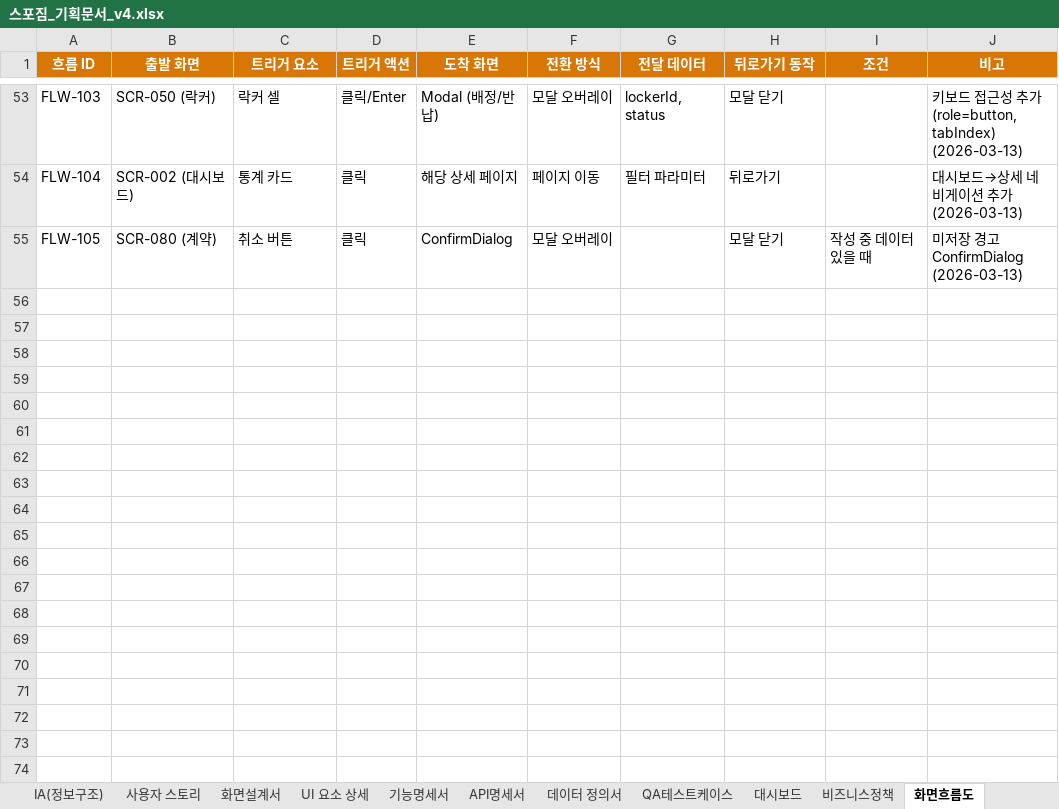
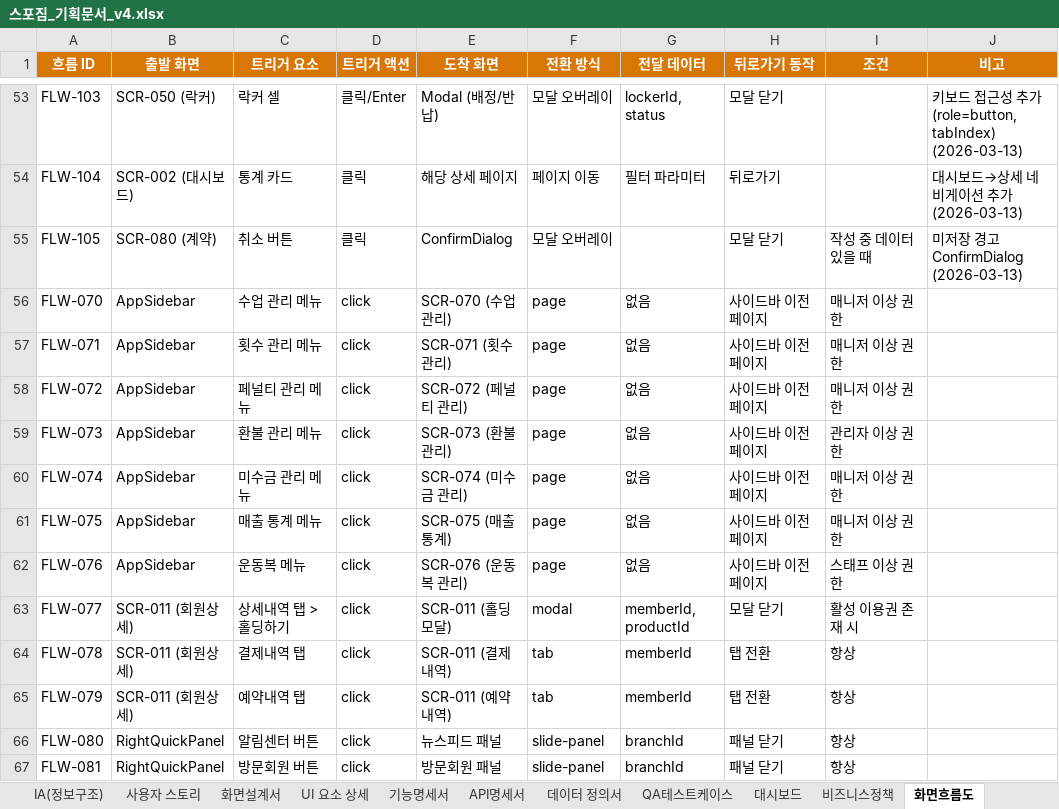
Before and after one commit to dev-spogym/admin-pando, an Excel workbook: excel/스포짐_기획문서_v4.xlsx, sheet 화면흐름도, drawn as a sheet; only a part is shown, gaps mark what is left out; values as stored, in another font and other column widths than the file's, no borders; the diff names each change by its address in the sheet, - before the commit and + after, or states it on an @@ line.

```diff
--- a/excel/스포짐_기획문서_v4.xlsx (sheet 화면흐름도)
+++ b/excel/스포짐_기획문서_v4.xlsx (sheet 화면흐름도)
+row 56: FLW-070 | AppSidebar | 수업 관리 메뉴 | click | SCR-070 (수업 관리) | page | 없음 | 사이드바 이전 페이지 | 매니저 이상 권한
+row 57: FLW-071 | AppSidebar | 횟수 관리 메뉴 | click | SCR-071 (횟수 관리) | page | 없음 | 사이드바 이전 페이지 | 매니저 이상 권한
+row 58: FLW-072 | AppSidebar | 페널티 관리 메뉴 | click | SCR-072 (페널티 관리) | page | 없음 | 사이드바 이전 페이지 | 매니저 이상 권한
+row 59: FLW-073 | AppSidebar | 환불 관리 메뉴 | click | SCR-073 (환불 관리) | page | 없음 | 사이드바 이전 페이지 | 관리자 이상 권한
+row 60: FLW-074 | AppSidebar | 미수금 관리 메뉴 | click | SCR-074 (미수금 관리) | page | 없음 | 사이드바 이전 페이지 | 매니저 이상 권한
+row 61: FLW-075 | AppSidebar | 매출 통계 메뉴 | click | SCR-075 (매출 통계) | page | 없음 | 사이드바 이전 페이지 | 매니저 이상 권한
+row 62: FLW-076 | AppSidebar | 운동복 메뉴 | click | SCR-076 (운동복 관리) | page | 없음 | 사이드바 이전 페이지 | 스태프 이상 권한
+row 63: FLW-077 | SCR-011 (회원상세) | 상세내역 탭 > 홀딩하기 | click | SCR-011 (홀딩 모달) | modal | memberId, productId | 모달 닫기 | 활성 이용권 존재 시
+row 64: FLW-078 | SCR-011 (회원상세) | 결제내역 탭 | click | SCR-011 (결제내역) | tab | memberId | 탭 전환 | 항상
+row 65: FLW-079 | SCR-011 (회원상세) | 예약내역 탭 | click | SCR-011 (예약내역) | tab | memberId | 탭 전환 | 항상
+row 66: FLW-080 | RightQuickPanel | 알림센터 버튼 | click | 뉴스피드 패널 | slide-panel | branchId | 패널 닫기 | 항상
+row 67: FLW-081 | RightQuickPanel | 방문회원 버튼 | click | 방문회원 패널 | slide-panel | branchId | 패널 닫기 | 항상
```
Also changed, not shown: sheet UI 요소 상세, sheet 사용자 스토리, sheet 화면설계서, sheet 비즈니스정책, 1 other file.
